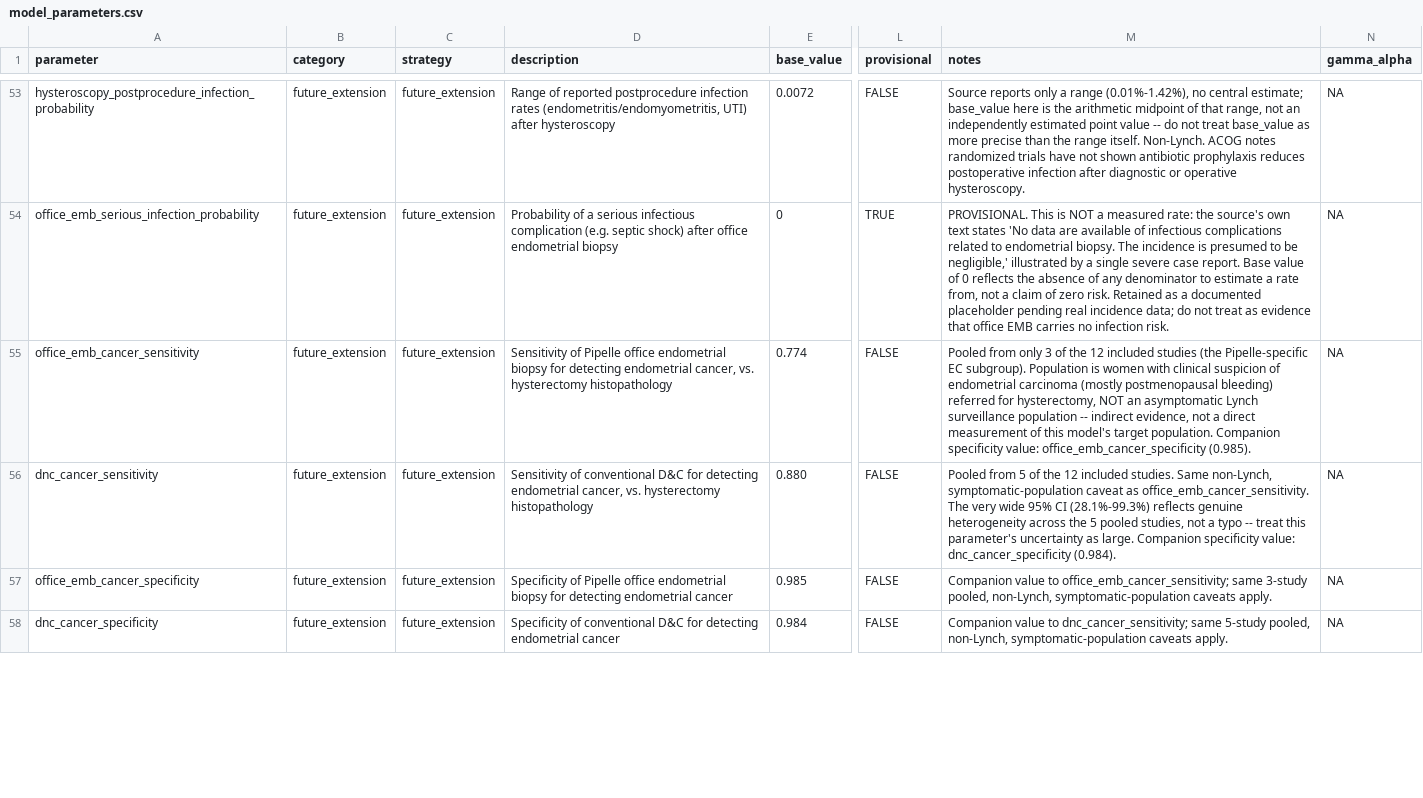
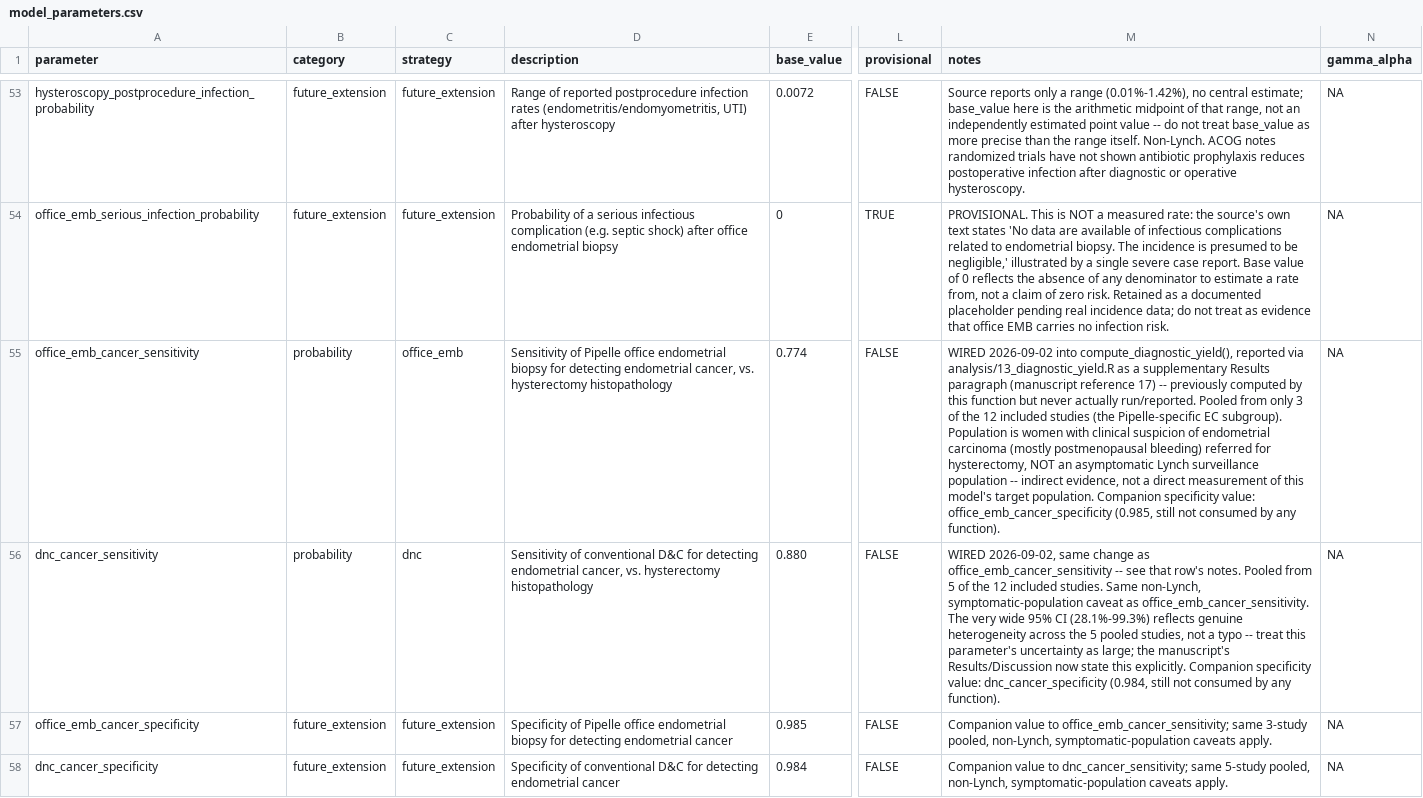
Before and after one commit to mufflyt/emb_colonoscopy, a CSV file: config/model_parameters.csv, drawn as a sheet; only a part is shown, gaps mark what is left out; the diff covers the shown part only; the diff names each change by its address in the sheet, - before the commit and + after, or states it on an @@ line.

```diff
--- a/config/model_parameters.csv
+++ b/config/model_parameters.csv
-B55:B56 (category): future_extension
+B55:B56 (category): probability
-C55 (strategy): future_extension
+C55 (strategy): office_emb
-M55 (notes): Pooled from only 3 of the 12 included studies (the Pipelle-specific EC subgroup). Population is women with clinical suspicion of endometrial carcinoma (mostly postmenopausal bleeding) referred for hysterectomy, NOT an asymptomatic Lynch surveillance population -- indirect evidence, not a direct measurement of this model's target population. Companion specificity value: office_emb_cancer_specificity (0.985).
+M55 (notes): WIRED 2026-09-02 into compute_diagnostic_yield(), reported via analysis/13_diagnostic_yield.R as a supplementary Results paragraph (manuscript reference 17) -- previously computed by this function but never actually run/reported. Pooled from only 3 of the 12 included studies (the Pipelle-specific EC subgroup). Population is women with clinical suspicion of endometrial carcinoma (mostly postmenopausal bleeding) referred for hysterectomy, NOT an asymptomatic Lynch surveillance population -- indirect evidence, not a direct measurement of this model's target population. Companion specificity value: office_emb_cancer_specificity (0.985, still not consumed by any function).
-C56 (strategy): future_extension
+C56 (strategy): dnc
-M56 (notes): Pooled from 5 of the 12 included studies. Same non-Lynch, symptomatic-population caveat as office_emb_cancer_sensitivity. The very wide 95% CI (28.1%-99.3%) reflects genuine heterogeneity across the 5 pooled studies, not a typo -- treat this parameter's uncertainty as large. Companion specificity value: dnc_cancer_specificity (0.984).
+M56 (notes): WIRED 2026-09-02, same change as office_emb_cancer_sensitivity -- see that row's notes. Pooled from 5 of the 12 included studies. Same non-Lynch, symptomatic-population caveat as office_emb_cancer_sensitivity. The very wide 95% CI (28.1%-99.3%) reflects genuine heterogeneity across the 5 pooled studies, not a typo -- treat this parameter's uncertainty as large; the manuscript's Results/Discussion now state this explicitly. Companion specificity value: dnc_cancer_specificity (0.984, still not consumed by any function).
```
Also changed, not shown: 6 edited cells elsewhere in this file, 11 other files.
